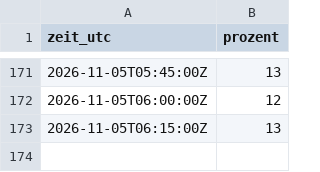
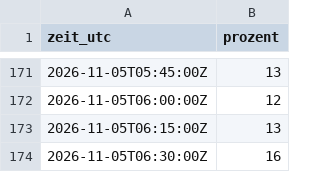
Before and after one commit to theodaume/testwebsite, a CSV file: daten/gym-auslastung.csv, drawn as a sheet; only a part is shown, gaps mark what is left out.

```diff
--- a/daten/gym-auslastung.csv
+++ b/daten/gym-auslastung.csv
@@ -173 +173,2 @@ zeit_utc,prozent
 2026-11-05T06:15:00Z,13
+2026-11-05T06:30:00Z,16
```
